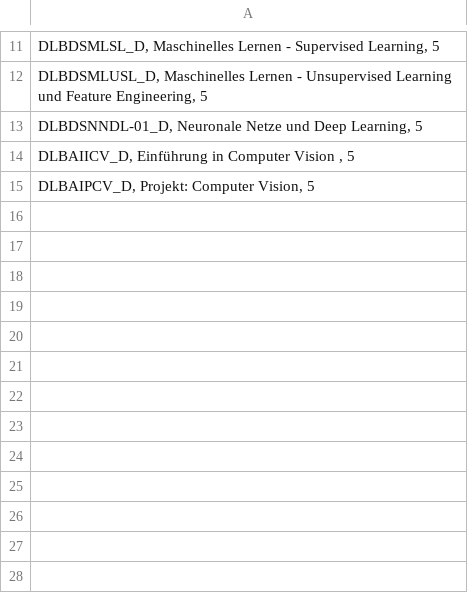
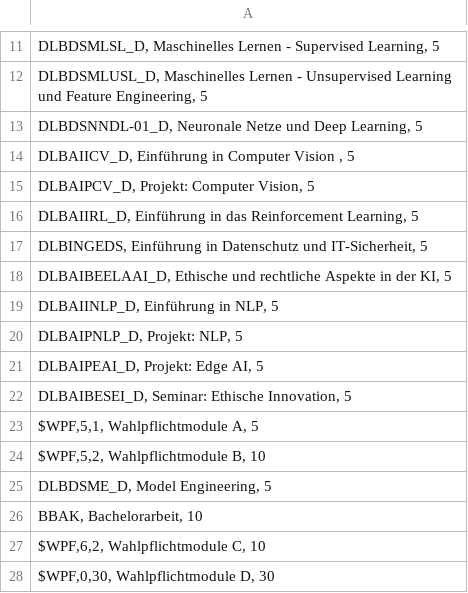
Before and after one commit to kraemertam/StudiumDashboard, a CSV file: data/module.csv, drawn as a sheet; only a part is shown, gaps mark what is left out; the diff names each change by its address in the sheet, - before the commit and + after, or states it on an @@ line.

```diff
--- a/data/module.csv
+++ b/data/module.csv
+row 16: DLBAIIRL_D, Einführung in das Reinforcement Learning, 5
+row 17: DLBINGEDS, Einführung in Datenschutz und IT-Sicherheit, 5
+row 18: DLBAIBEELAAI_D, Ethische und rechtliche Aspekte in der KI, 5
+row 19: DLBAIINLP_D, Einführung in NLP, 5
+row 20: DLBAIPNLP_D, Projekt: NLP, 5
+row 21: DLBAIPEAI_D, Projekt: Edge AI, 5
+row 22: DLBAIBESEI_D, Seminar: Ethische Innovation, 5
+row 23: $WPF,5,1, Wahlpflichtmodule A, 5
+row 24: $WPF,5,2, Wahlpflichtmodule B, 10
+row 25: DLBDSME_D, Model Engineering, 5
+row 26: BBAK, Bachelorarbeit, 10
+row 27: $WPF,6,2, Wahlpflichtmodule C, 10
+row 28: $WPF,0,30, Wahlpflichtmodule D, 30
```
Also changed, not shown: 7 other files.
